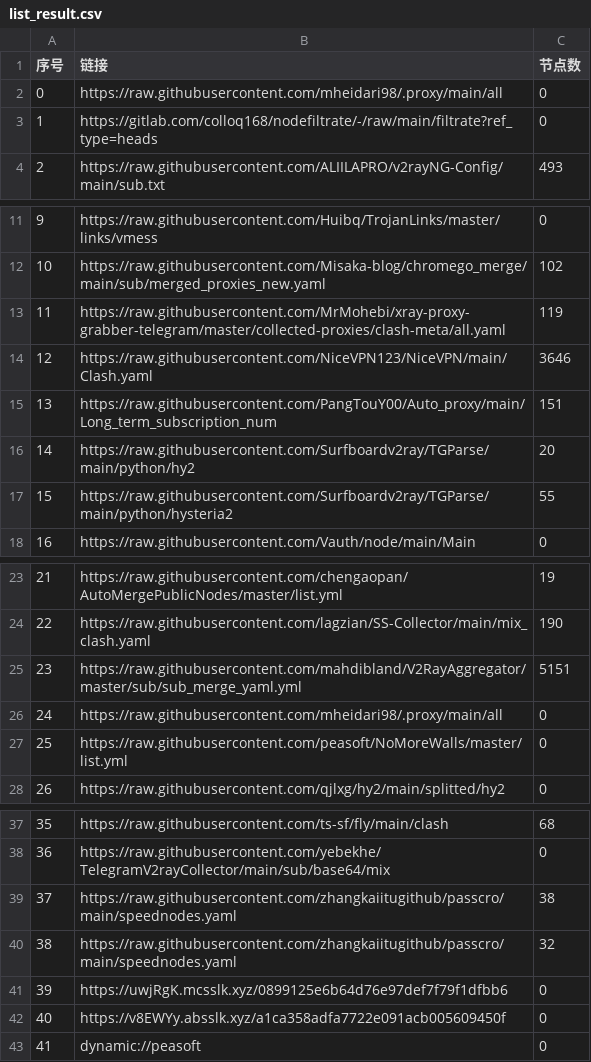
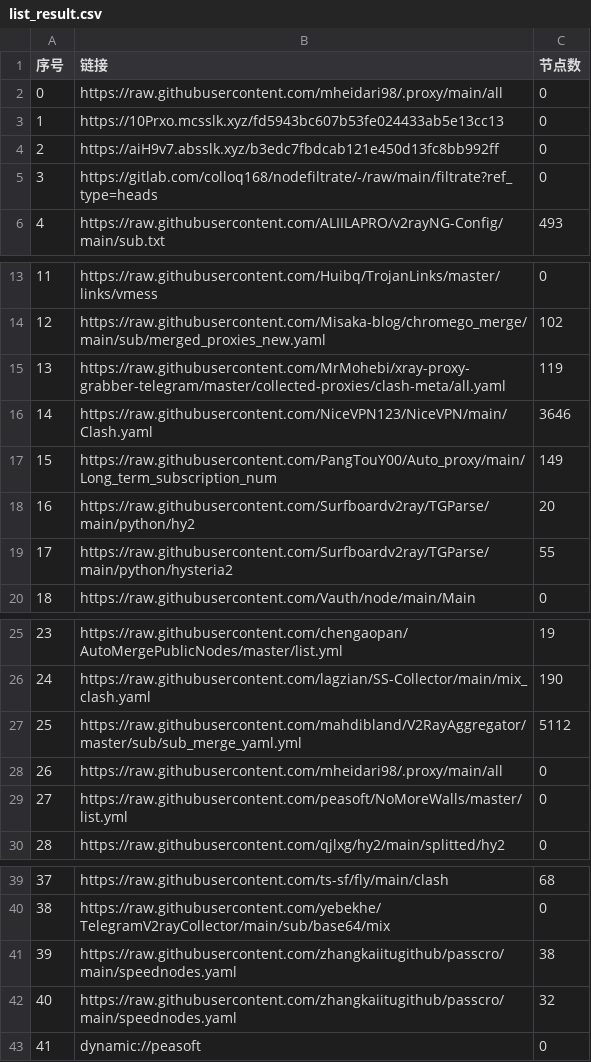
Before and after one commit to EvilCY/NoMoreWalls, a CSV file: list_result.csv, drawn as a sheet; only a part is shown, gaps mark what is left out; removed rows and columns are numbered as before the commit, all else as after; the diff names each change by its address in the sheet, - before the commit and + after, or states it on an @@ line.

```diff
--- a/list_result.csv
+++ b/list_result.csv
+row 3: 1 | https://10Prxo.mcsslk.xyz/fd5943bc607b53fe024433ab5e13cc13 | 0
+row 4: 2 | https://aiH9v7.absslk.xyz/b3edc7fbdcab121e450d13fc8bb992ff | 0
@@ column A (序号) renumbered between rows 5 and 42 @@
-C17 (节点数): 151
+C17 (节点数): 149
-C27 (节点数): 5151
+C27 (节点数): 5112
-row 41: 39 | https://uwjRgK.mcsslk.xyz/0899125e6b64d76e97def7f79f1dfbb6 | 0
-row 42: 40 | https://v8EWYy.absslk.xyz/a1ca358adfa7722e091acb005609450f | 0
```
Also changed, not shown: 37 other files.
